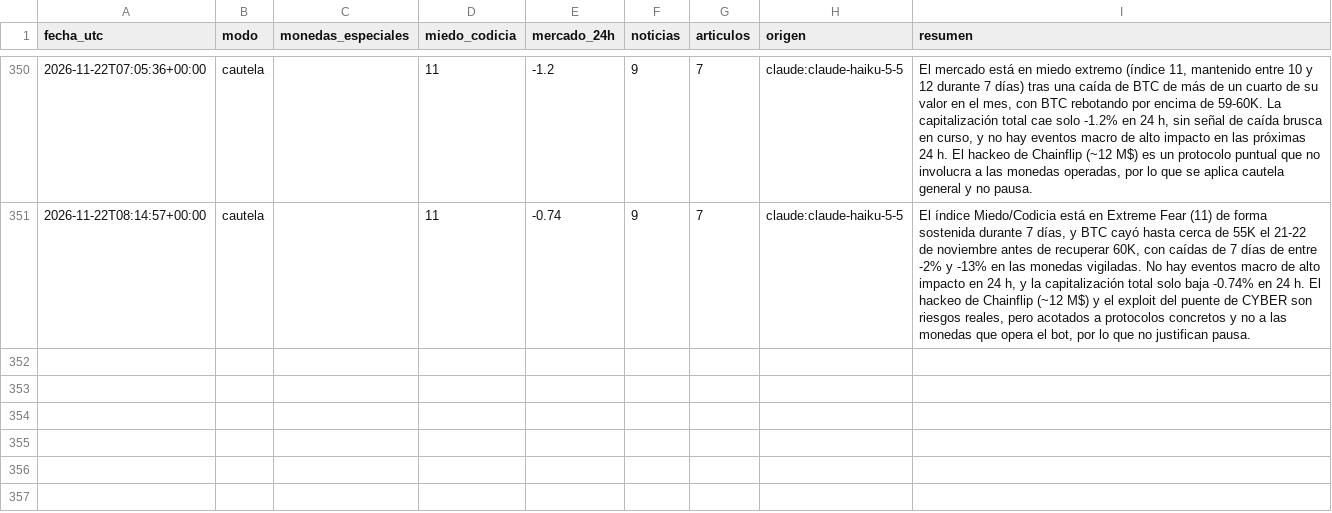
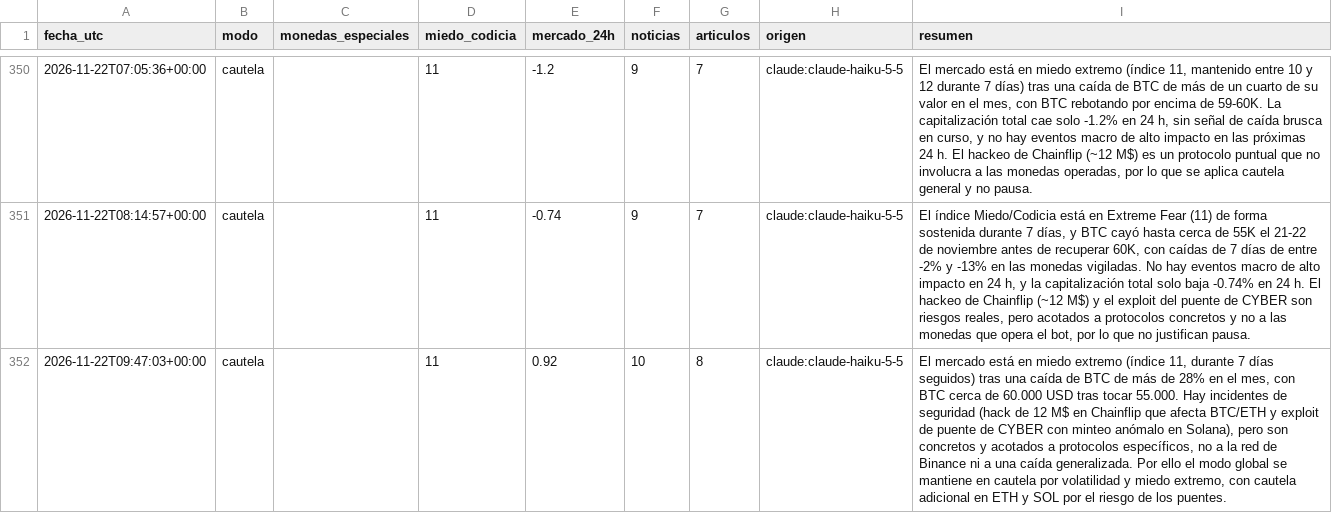
Before and after one commit to palomavilugron44-beep/cerebro-arana, a CSV file: publico/historial.csv, drawn as a sheet; only a part is shown, gaps mark what is left out; the diff names each change by its address in the sheet, - before the commit and + after, or states it on an @@ line.

```diff
--- a/publico/historial.csv
+++ b/publico/historial.csv
+row 352: 2026-11-22T09:47:03+00:00 | cautela |  | 11 | 0.92 | 10 | 8 | claude:claude-haiku-5-5 | El mercado está en miedo extremo (índice 11, durante 7 días seguidos) tras una caída de BTC de más de 28% en el mes, con BTC cerca de 60.000 USD tras tocar 55.000. Hay incidentes de seguridad (hack de 12 M$ en Chainflip que afecta BTC/ETH y exploit de puente de CYBER con minteo anómalo en Solana), pero son concretos y acotados a protocolos específicos, no a la red de Binance ni a una caída generalizada. Por ello el modo global se mantiene en cautela por volatilidad y miedo extremo, con cautela adicional en ETH y SOL por el riesgo de los puentes.
```
Also changed, not shown: 1 other file.
